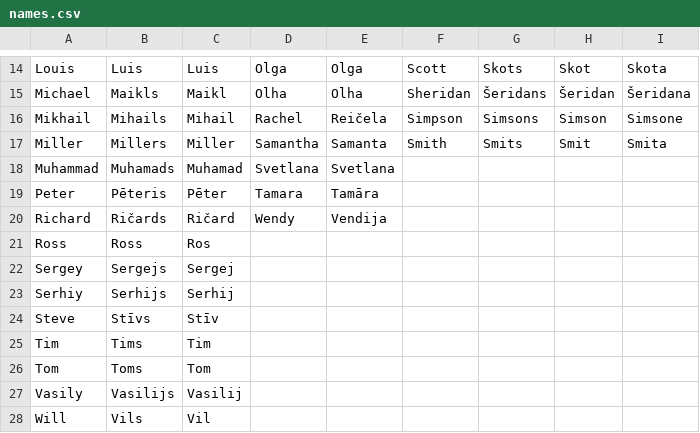
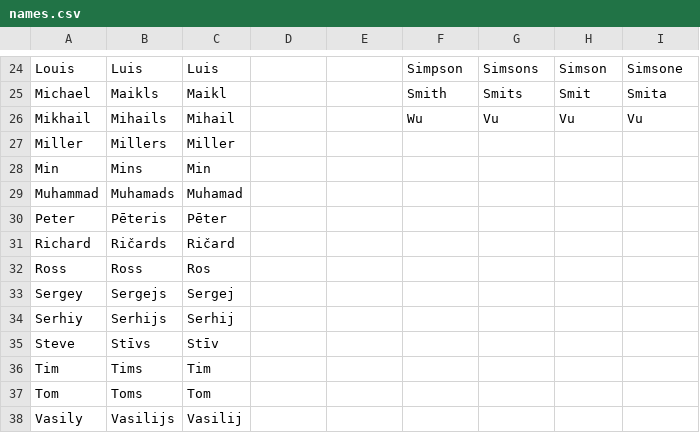
Before and after one commit to 21DP4KLogi/BusinessRoad, a CSV file: lang/names.csv, drawn as a sheet; only a part is shown, gaps mark what is left out; the shorter side is filled out with more unchanged rows; addresses are those after the commit; the diff covers the shown part only; the diff names each change by its address in the sheet, - before the commit and + after, or states it on an @@ line.

```diff
--- a/lang/names.csv
+++ b/lang/names.csv
-D24: Olga
+D24: (empty)
-E24: Olga
+E24: (empty)
-F24: Scott
+F24: Simpson
-G24: Skots
+G24: Simsons
-H24: Skot
+H24: Simson
-I24: Skota
+I24: Simsone
-D25: Olha
+D25: (empty)
-E25: Olha
+E25: (empty)
-F25: Sheridan
+F25: Smith
-G25: Šeridans
+G25: Smits
-H25: Šeridan
+H25: Smit
-I25: Šeridana
+I25: Smita
-D26: Rachel
+D26: (empty)
-E26: Reičela
+E26: (empty)
-F26: Simpson
+F26: Wu
-G26: Simsons
+G26: Vu
-H26: Simson
+H26: Vu
-I26: Simsone
+I26: Vu
-D27: Samantha
+D27: (empty)
-E27: Samanta
+E27: (empty)
-F27: Smith
+F27: (empty)
-G27: Smits
+G27: (empty)
-H27: Smit
+H27: (empty)
-I27: Smita
+I27: (empty)
+row 28: Min | Mins | Min
-D29: Svetlana
+D29: (empty)
-E29: Svetlana
+E29: (empty)
-D30: Tamara
+D30: (empty)
-E30: Tamāra
+E30: (empty)
-D31: Wendy
+D31: (empty)
-E31: Vendija
+E31: (empty)
```
Also changed, not shown: 12 added rows and 48 edited cells elsewhere in this file, 2 other files.
